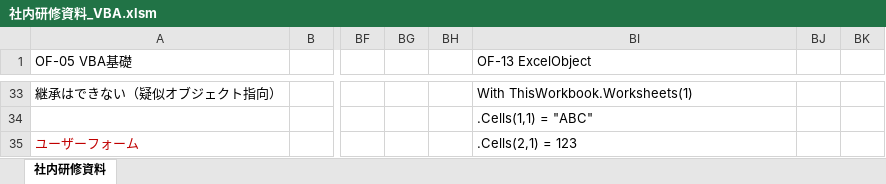
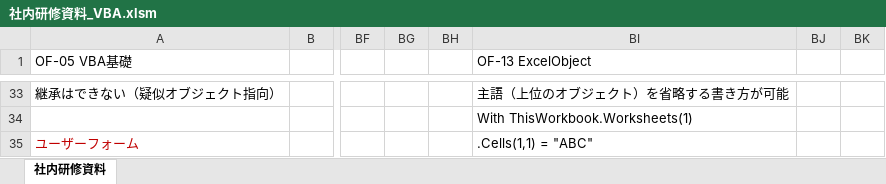
Before and after one commit to Mizuki08206/VBA_Trainning, an Excel workbook: 社内研修資料_VBA.xlsm, sheet 社内研修資料, drawn as a sheet; only a part is shown, gaps mark what is left out; values as stored, in another font and other column widths than the file's, no borders; the diff covers the shown part only; the diff names each change by its address in the sheet, - before the commit and + after, or states it on an @@ line.

```diff
--- a/社内研修資料_VBA.xlsm (sheet 社内研修資料)
+++ b/社内研修資料_VBA.xlsm (sheet 社内研修資料)
-BI33 (OF-13 ExcelObject): With ThisWorkbook.Worksheets(1)
+BI33 (OF-13 ExcelObject): 主語（上位のオブジェクト）を省略する書き方が可能
-BI34 (OF-13 ExcelObject): .Cells(1,1) = "ABC"
+BI34 (OF-13 ExcelObject): With ThisWorkbook.Worksheets(1)
-BI35 (OF-13 ExcelObject): .Cells(2,1) = 123
+BI35 (OF-13 ExcelObject): .Cells(1,1) = "ABC"
```
Also changed, not shown: other rows of this sheet, 2 other files.
